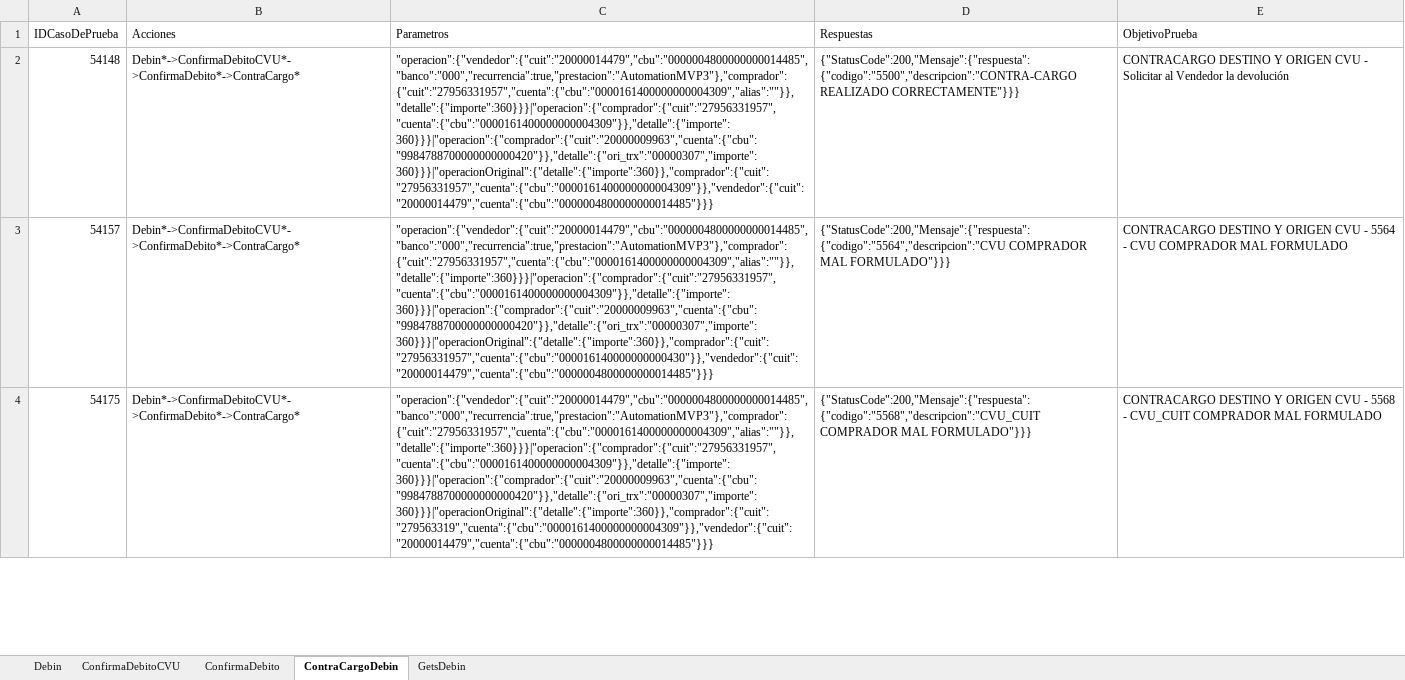
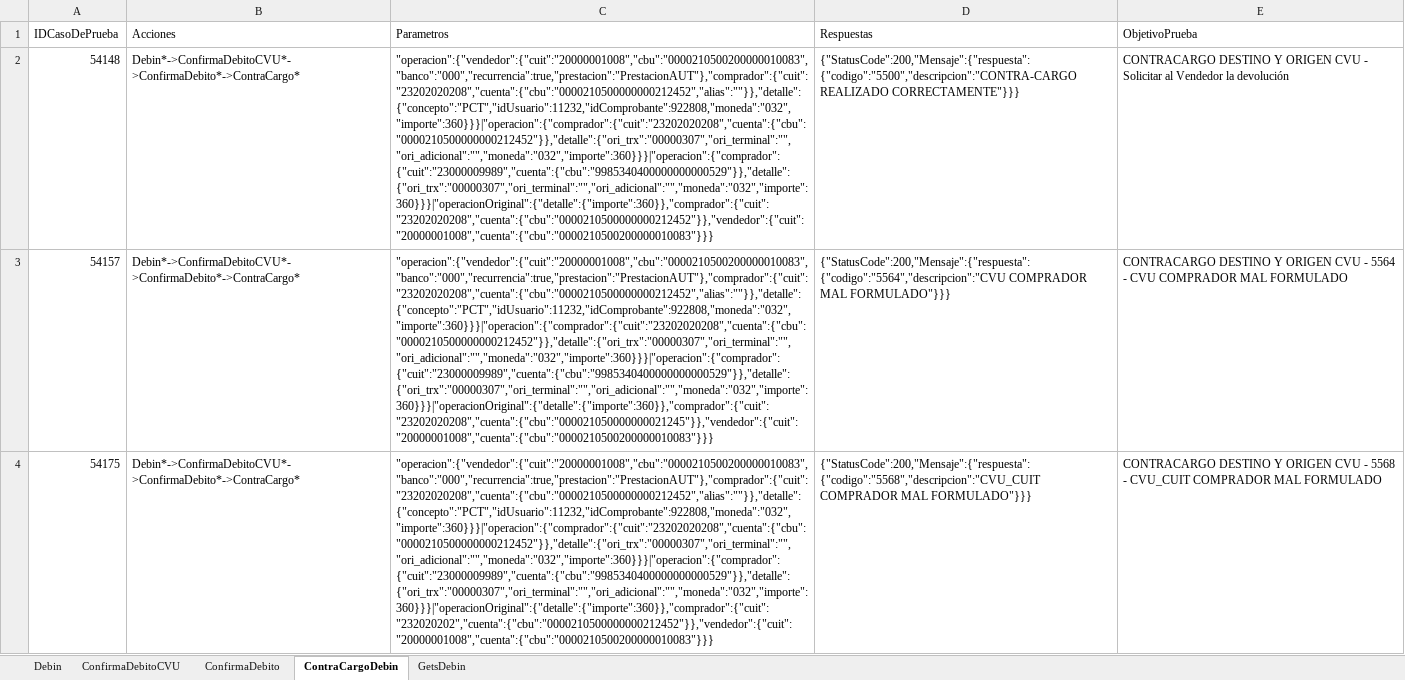
Before and after one commit to lucasacostabosch/Inazuma-Debin, an Excel workbook: Ambiente/Debin - Escenarios y Casos de Pruebas.xlsx, sheet ContraCargoDebin, drawn as a sheet; only a part is shown; values as stored, in another font and other column widths than the file's, no borders; the diff covers the shown part only; the diff names each change by its address in the sheet, - before the commit and + after, or states it on an @@ line.

Commit message:
Actualizacion de Datos en Archivos Excel

```diff
--- a/Ambiente/Debin - Escenarios y Casos de Pruebas.xlsx (sheet ContraCargoDebin)
+++ b/Ambiente/Debin - Escenarios y Casos de Pruebas.xlsx (sheet ContraCargoDebin)
-C2 (Parametros): "operacion":{"vendedor":{"cuit":"20000014479","cbu":"0000004800000000014485","banco":"000","recurrencia":true,"prestacion":"AutomationMVP3"},"comprador":{"cuit":"27956331957","cuenta":{"cbu":"0000161400000000004309","alias":""}},"detalle":{"importe":360}}}|"operacion":{"comprador":{"cuit":"27956331957","cuenta":{"cbu":"0000161400000000004309"}},"detalle":{"importe":360}}}|"operacion":{"comprador":{"cuit":"20000009963","cuenta":{"cbu":"9984788700000000000420"}},"detalle":{"ori_trx":"00000307","importe":360}}}|"operacionOriginal":{"detalle":{"importe":360}},"comprador":{"cuit":"27956331957","cuenta":{"cbu":"0000161400000000004309"}},"vendedor":{"cuit":"20000014479","cuenta":{"cbu":"0000004800000000014485"}}}
+C2 (Parametros): "operacion":{"vendedor":{"cuit":"20000001008","cbu":"0000210500200000010083","banco":"000","recurrencia":true,"prestacion":"PrestacionAUT"},"comprador":{"cuit":"23202020208","cuenta":{"cbu":"0000210500000000212452","alias":""}},"detalle":{"concepto":"PCT","idUsuario":11232,"idComprobante":922808,"moneda":"032","importe":360}}}|"operacion":{"comprador":{"cuit":"23202020208","cuenta":{"cbu":"0000210500000000212452"}},"detalle":{"ori_trx":"00000307","ori_terminal":"","ori_adicional":"","moneda":"032","importe":360}}}|"operacion":{"comprador":{"cuit":"23000009989","cuenta":{"cbu":"9985340400000000000529"}},"detalle":{"ori_trx":"00000307","ori_terminal":"","ori_adicional":"","moneda":"032","importe":360}}}|"operacionOriginal":{"detalle":{"importe":360}},"comprador":{"cuit":"23202020208","cuenta":{"cbu":"0000210500000000212452"}},"vendedor":{"cuit":"20000001008","cuenta":{"cbu":"0000210500200000010083"}}}
-C3 (Parametros): "operacion":{"vendedor":{"cuit":"20000014479","cbu":"0000004800000000014485","banco":"000","recurrencia":true,"prestacion":"AutomationMVP3"},"comprador":{"cuit":"27956331957","cuenta":{"cbu":"0000161400000000004309","alias":""}},"detalle":{"importe":360}}}|"operacion":{"comprador":{"cuit":"27956331957","cuenta":{"cbu":"0000161400000000004309"}},"detalle":{"importe":360}}}|"operacion":{"comprador":{"cuit":"20000009963","cuenta":{"cbu":"9984788700000000000420"}},"detalle":{"ori_trx":"00000307","importe":360}}}|"operacionOriginal":{"detalle":{"importe":360}},"comprador":{"cuit":"27956331957","cuenta":{"cbu":"000016140000000000430"}},"vendedor":{"cuit":"20000014479","cuenta":{"cbu":"0000004800000000014485"}}}
+C3 (Parametros): "operacion":{"vendedor":{"cuit":"20000001008","cbu":"0000210500200000010083","banco":"000","recurrencia":true,"prestacion":"PrestacionAUT"},"comprador":{"cuit":"23202020208","cuenta":{"cbu":"0000210500000000212452","alias":""}},"detalle":{"concepto":"PCT","idUsuario":11232,"idComprobante":922808,"moneda":"032","importe":360}}}|"operacion":{"comprador":{"cuit":"23202020208","cuenta":{"cbu":"0000210500000000212452"}},"detalle":{"ori_trx":"00000307","ori_terminal":"","ori_adicional":"","moneda":"032","importe":360}}}|"operacion":{"comprador":{"cuit":"23000009989","cuenta":{"cbu":"9985340400000000000529"}},"detalle":{"ori_trx":"00000307","ori_terminal":"","ori_adicional":"","moneda":"032","importe":360}}}|"operacionOriginal":{"detalle":{"importe":360}},"comprador":{"cuit":"23202020208","cuenta":{"cbu":"000021050000000021245"}},"vendedor":{"cuit":"20000001008","cuenta":{"cbu":"0000210500200000010083"}}}
-C4 (Parametros): "operacion":{"vendedor":{"cuit":"20000014479","cbu":"0000004800000000014485","banco":"000","recurrencia":true,"prestacion":"AutomationMVP3"},"comprador":{"cuit":"27956331957","cuenta":{"cbu":"0000161400000000004309","alias":""}},"detalle":{"importe":360}}}|"operacion":{"comprador":{"cuit":"27956331957","cuenta":{"cbu":"0000161400000000004309"}},"detalle":{"importe":360}}}|"operacion":{"comprador":{"cuit":"20000009963","cuenta":{"cbu":"9984788700000000000420"}},"detalle":{"ori_trx":"00000307","importe":360}}}|"operacionOriginal":{"detalle":{"importe":360}},"comprador":{"cuit":"279563319","cuenta":{"cbu":"0000161400000000004309"}},"vendedor":{"cuit":"20000014479","cuenta":{"cbu":"0000004800000000014485"}}}
+C4 (Parametros): "operacion":{"vendedor":{"cuit":"20000001008","cbu":"0000210500200000010083","banco":"000","recurrencia":true,"prestacion":"PrestacionAUT"},"comprador":{"cuit":"23202020208","cuenta":{"cbu":"0000210500000000212452","alias":""}},"detalle":{"concepto":"PCT","idUsuario":11232,"idComprobante":922808,"moneda":"032","importe":360}}}|"operacion":{"comprador":{"cuit":"23202020208","cuenta":{"cbu":"0000210500000000212452"}},"detalle":{"ori_trx":"00000307","ori_terminal":"","ori_adicional":"","moneda":"032","importe":360}}}|"operacion":{"comprador":{"cuit":"23000009989","cuenta":{"cbu":"9985340400000000000529"}},"detalle":{"ori_trx":"00000307","ori_terminal":"","ori_adicional":"","moneda":"032","importe":360}}}|"operacionOriginal":{"detalle":{"importe":360}},"comprador":{"cuit":"232020202","cuenta":{"cbu":"0000210500000000212452"}},"vendedor":{"cuit":"20000001008","cuenta":{"cbu":"0000210500200000010083"}}}
```
Also changed, not shown: 7 edited cells and cell formats elsewhere in this sheet, sheet ConfirmaDebito, sheet ConfirmaDebitoCVU, Ambiente/Debin - QR - Escenarios y Casos de Pruebas.xlsx, 5 other files.
